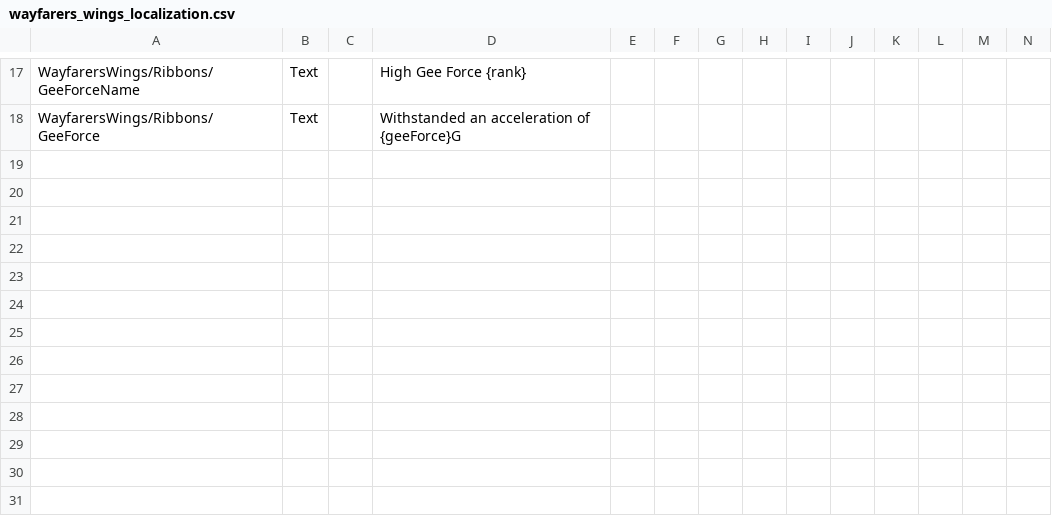
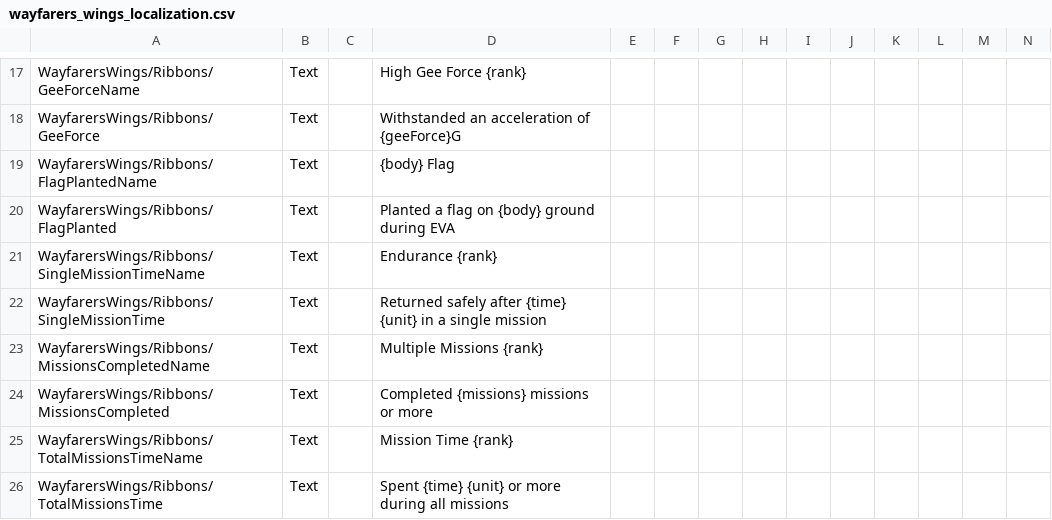
Before and after one commit to Kerbalight/WayfarersWings, a CSV file: plugin_template/localizations/wayfarers_wings_localization.csv, drawn as a sheet; only a part is shown, gaps mark what is left out; rows hold the shown columns only; the diff names each change by its address in the sheet, - before the commit and + after, or states it on an @@ line.

Commit message:
Better localization and new planets images

```diff
--- a/plugin_template/localizations/wayfarers_wings_localization.csv
+++ b/plugin_template/localizations/wayfarers_wings_localization.csv
+row 19: WayfarersWings/Ribbons/FlagPlantedName | Text |  | {body} Flag
+row 20: WayfarersWings/Ribbons/FlagPlanted | Text |  | Planted a flag on {body} ground during EVA
+row 21: WayfarersWings/Ribbons/SingleMissionTimeName | Text |  | Endurance {rank}
+row 22: WayfarersWings/Ribbons/SingleMissionTime | Text |  | Returned safely after {time} {unit} in a single mission
+row 23: WayfarersWings/Ribbons/MissionsCompletedName | Text |  | Multiple Missions {rank}
+row 24: WayfarersWings/Ribbons/MissionsCompleted | Text |  | Completed {missions} missions or more
+row 25: WayfarersWings/Ribbons/TotalMissionsTimeName | Text |  | Mission Time {rank}
+row 26: WayfarersWings/Ribbons/TotalMissionsTime | Text |  | Spent {time} {unit} or more during all missions
```
Also changed, not shown: 31 other files.
